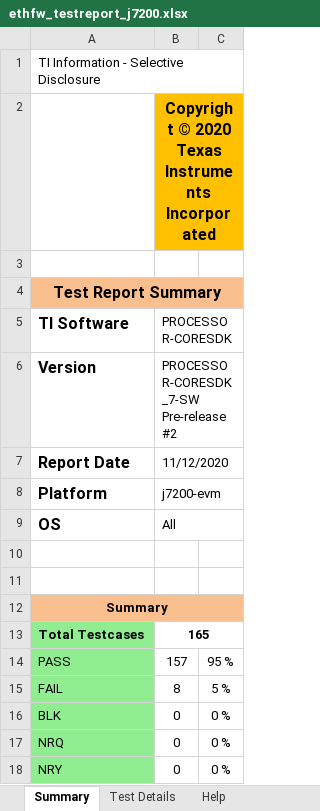
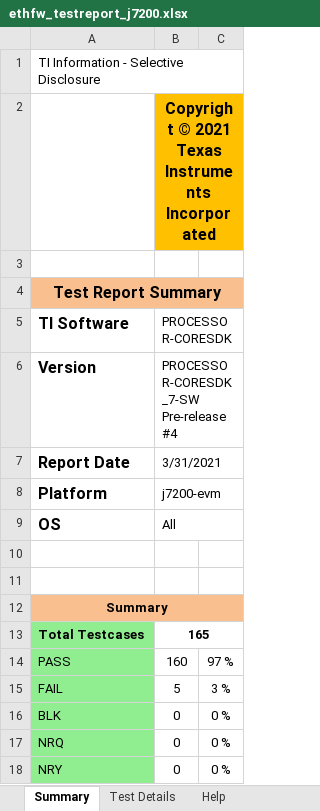
Before and after one commit to TexasInstruments/enet-firmware, an Excel workbook: docs/test_report/ethfw_testreport_j7200.xlsx, sheet Summary, drawn as a sheet; values as stored, in another font and other column widths than the file's, no borders; charts and pictures not drawn; the diff names each change by its address in the sheet, - before the commit and + after, or states it on an @@ line.

```diff
--- a/docs/test_report/ethfw_testreport_j7200.xlsx (sheet Summary)
+++ b/docs/test_report/ethfw_testreport_j7200.xlsx (sheet Summary)
-B2 (PROCESSOR-CORESDK): Copyright © 2020 Texas Instruments…
+B2 (PROCESSOR-CORESDK): Copyright © 2021 Texas Instruments…
-B6 (PROCESSOR-CORESDK): PROCESSOR-CORESDK_7-SW Pre-release #2
+B6 (PROCESSOR-CORESDK): PROCESSOR-CORESDK_7-SW Pre-release #4
-B7 (PROCESSOR-CORESDK): 11/12/2020
+B7 (PROCESSOR-CORESDK): 3/31/2021
-B14 (PROCESSOR-CORESDK): 157
+B14 (PROCESSOR-CORESDK): 160
-C14: 95 %
+C14: 97 %
-B15 (PROCESSOR-CORESDK): 8
+B15 (PROCESSOR-CORESDK): 5
-C15: 5 %
+C15: 3 %
```
Also changed, not shown: sheet Test Details, docs/test_report/ethfw_testreport_j721e.xlsx, 2 other files.
